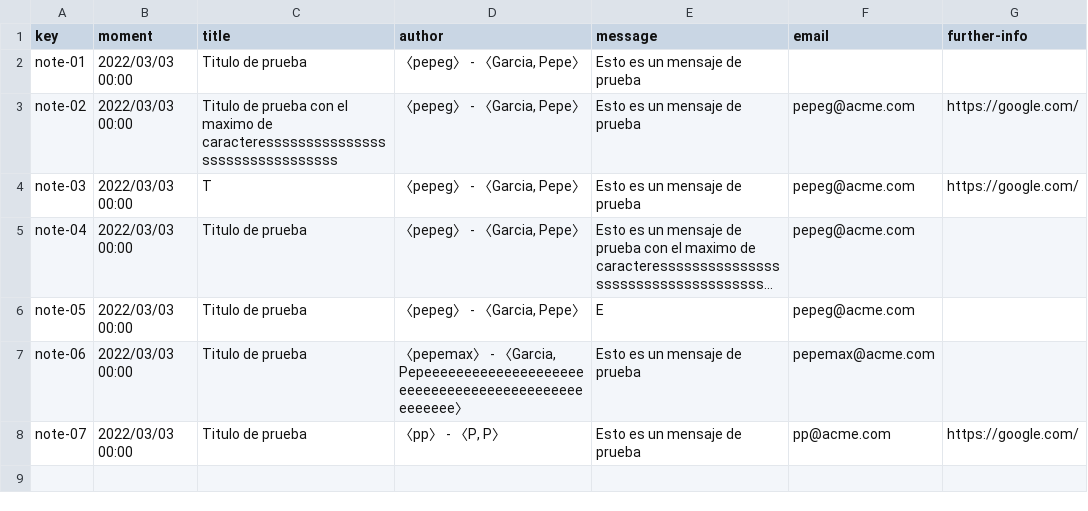
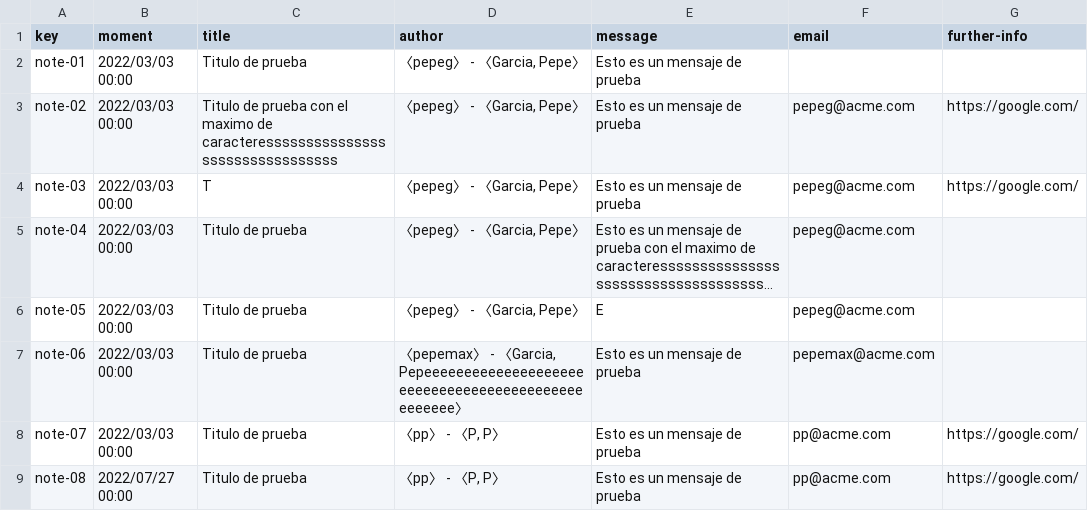
Before and after one commit to rafgargal/Acme-L3-D01, a CSV file: src/main/webapp/WEB-INF/resources/sample-data/note.csv, drawn as a sheet; long unchanged cells end in ….

Commit message:
feat: Task Operations by authenticated principals on notes

```diff
--- a/src/main/webapp/WEB-INF/resources/sample-data/note.csv
+++ b/src/main/webapp/WEB-INF/resources/sample-data/note.csv
@@ -8 +8,2 @@ note-06,2022/03/03 00:00,Titulo de prueba,"〈pepemax〉 - 〈Garcia, Pepeeeeeee
 note-07,2022/03/03 00:00,Titulo de prueba,"〈pp〉 - 〈P, P〉",Esto es un mensaje de prueba,pp@acme.com,https://google.com/
+note-08,2022/07/27 00:00,Titulo de prueba,"〈pp〉 - 〈P, P〉",Esto es un mensaje de prueba,pp@acme.com,https://google.com/
```
Also changed, not shown: 12 other files.
